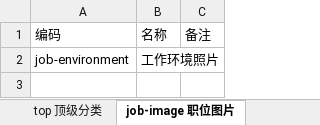
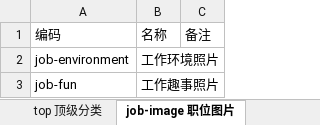
Before and after one commit to peigong/yimiwan, an Excel workbook: docs/系统内置分类.xlsx, sheet job-image 职位图片, drawn as a sheet; values as stored, in another font and other column widths than the file's, no borders; the diff names each change by its address in the sheet, - before the commit and + after, or states it on an @@ line.

Commit message:
job image

```diff
--- a/docs/系统内置分类.xlsx (sheet job-image 职位图片)
+++ b/docs/系统内置分类.xlsx (sheet job-image 职位图片)
+row 3: job-fun | 工作趣事照片
```
Also changed, not shown: 7 other files.
